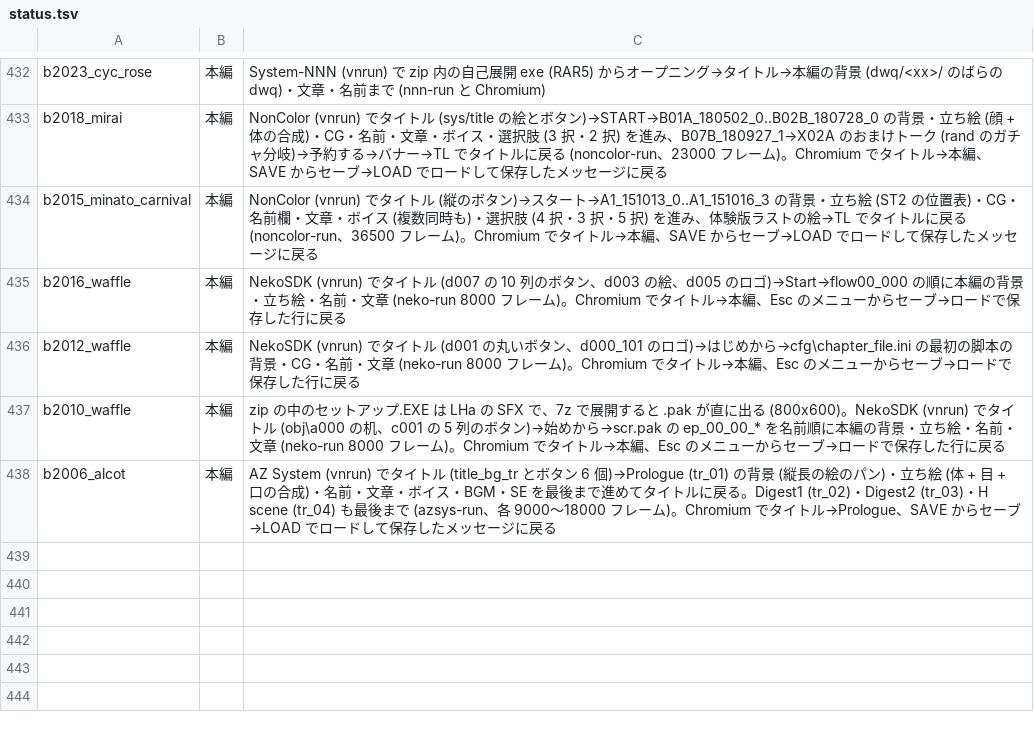
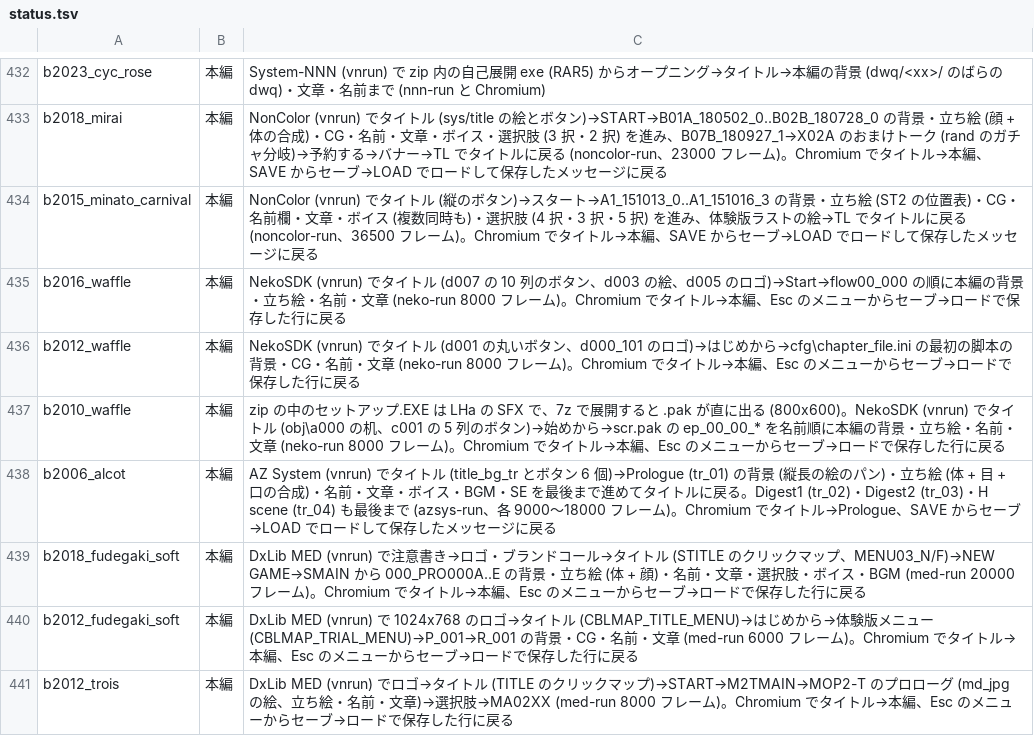
Before and after one commit to a-kaibu/vnrun, a TSV file: tools/verify/status.tsv, drawn as a sheet; only a part is shown, gaps mark what is left out.

```diff
--- a/tools/verify/status.tsv
+++ b/tools/verify/status.tsv
@@ -438 +438,4 @@ b2010_waffle	本編	zip の中のセットアップ.EXE は LHa の SFX で、7z
 b2006_alcot	本編	AZ System (vnrun) でタイトル (title_bg_tr とボタン 6 個)→Prologue (tr_01) の背景 (縦長の絵のパン)・立ち絵 (体 + 目 + 口の合成)・名前・文章・ボイス・BGM・SE を最後まで進めてタイトルに戻る。Digest1 (tr_02)・Digest2 (tr_03)・H scene (tr_04) も最後まで (azsys-run、各 9000〜18000 フレーム)。Chromium でタイトル→Prologue、SAVE からセーブ→LOAD でロードして保存したメッセージに戻る
+b2018_fudegaki_soft	本編	DxLib MED (vnrun) で注意書き→ロゴ・ブランドコール→タイトル (STITLE のクリックマップ、MENU03_N/F)→NEW GAME→SMAIN から 000_PRO000A..E の背景・立ち絵 (体 + 顔)・名前・文章・選択肢・ボイス・BGM (med-run 20000 フレーム)。Chromium でタイトル→本編、Esc のメニューからセーブ→ロードで保存した行に戻る
+b2012_fudegaki_soft	本編	DxLib MED (vnrun) で 1024x768 のロゴ→タイトル (CBLMAP_TITLE_MENU)→はじめから→体験版メニュー (CBLMAP_TRIAL_MENU)→P_001→R_001 の背景・CG・名前・文章 (med-run 6000 フレーム)。Chromium でタイトル→本編、Esc のメニューからセーブ→ロードで保存した行に戻る
+b2012_trois	本編	DxLib MED (vnrun) でロゴ→タイトル (TITLE のクリックマップ)→START→M2TMAIN→MOP2-T のプロローグ (md_jpg の絵、立ち絵・名前・文章)→選択肢→MA02XX (med-run 8000 フレーム)。Chromium でタイトル→本編、Esc のメニューからセーブ→ロードで保存した行に戻る
```
Also changed, not shown: tools/verify/targets.tsv, 18 other files.
